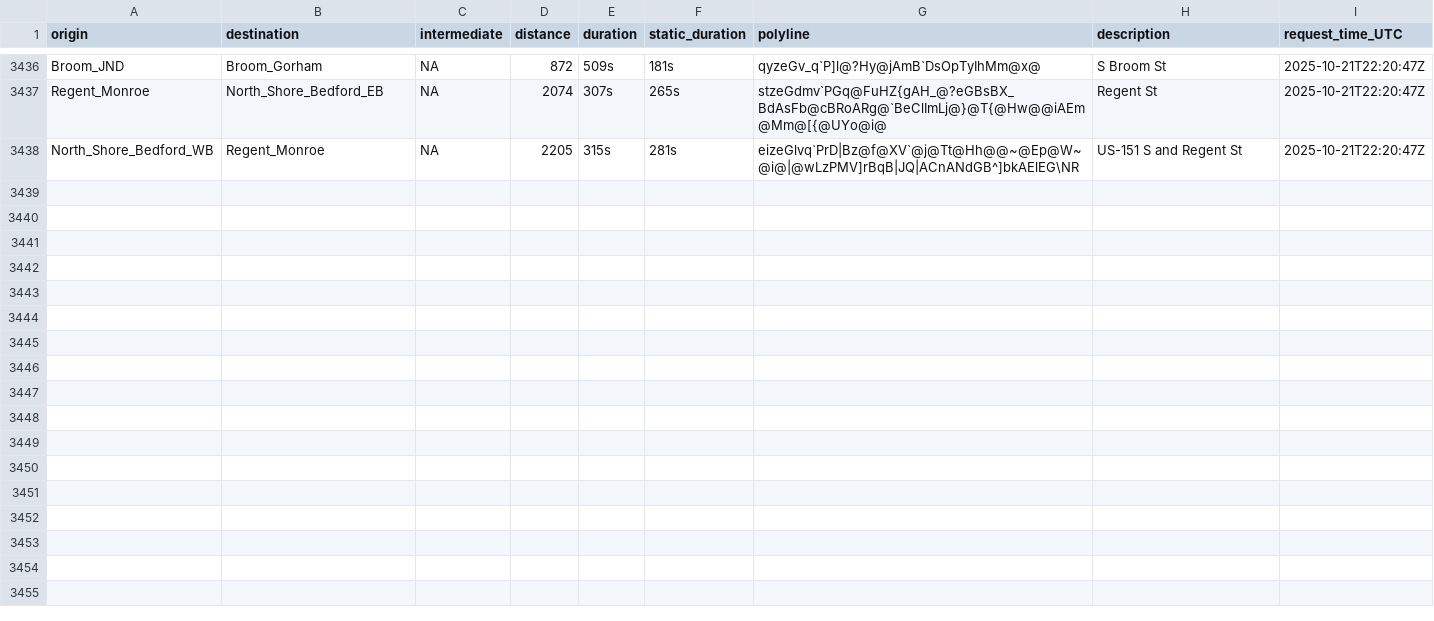
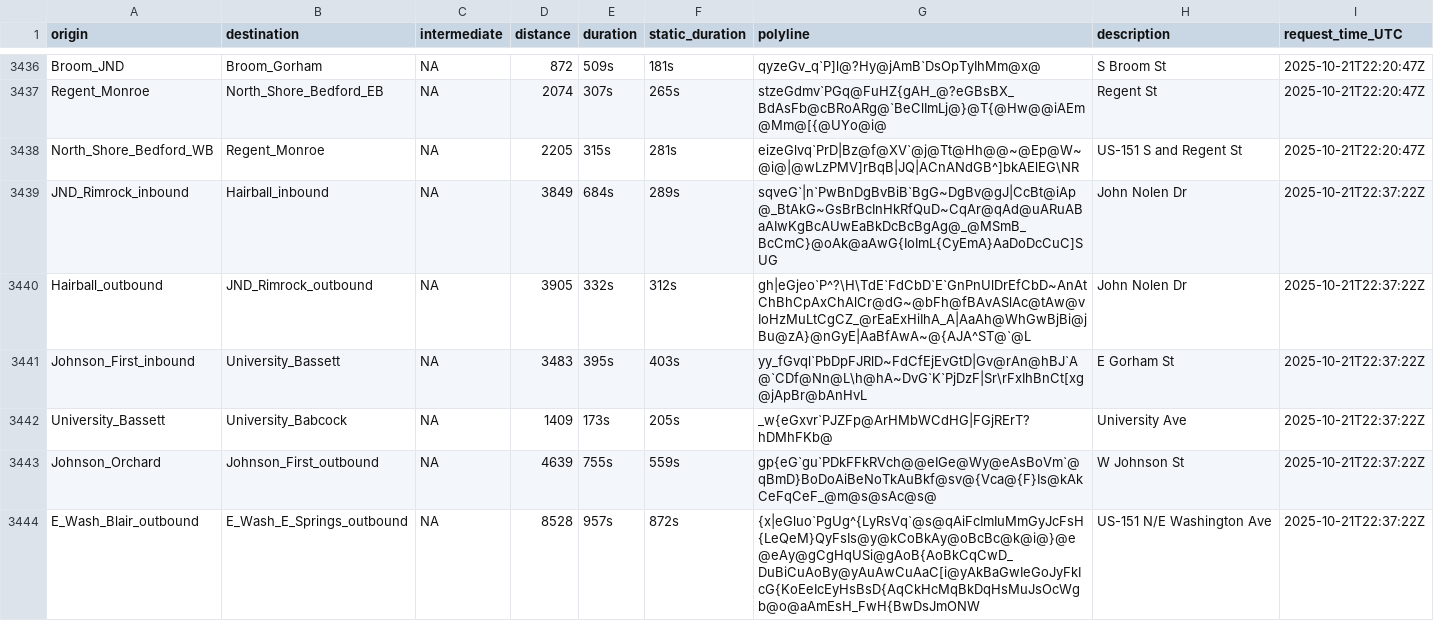
Before and after one commit to vgXhc/travel_time_estimates, a CSV file: data/data_raw.csv, drawn as a sheet; only a part is shown, gaps mark what is left out; the diff covers the shown part only; the diff names each change by its address in the sheet, - before the commit and + after, or states it on an @@ line.

```diff
--- a/data/data_raw.csv
+++ b/data/data_raw.csv
+row 3439: JND_Rimrock_inbound | Hairball_inbound | NA | 3849 | 684s | 289s | sqveG`|n`PwBnDgBvBiB`BgG~DgBv@gJ|CcBt@iAp@_BtAkG~GsBrBcInHkRfQuD~CqAr@qAd@uARuABaAIwKgBcAUwEaBkDcBcBgAg@_@MSmB_BcCmC}@oAk@aAwG{IoImL{CyEmA}AaDoDcCuC]SUG | John Nolen Dr | 2025-10-21T22:37:22Z
+row 3440: Hairball_outbound | JND_Rimrock_outbound | NA | 3905 | 332s | 312s | gh|eGjeo`P^?\H\TdE`FdCbD`E`GnPnUlDrEfCbD~AnAtChBhCpAxChAlCr@dG~@bFh@fBAvASlAc@tAw@vIoHzMuLtCgCZ_@rEaExHiIhA_A|AaAh@WhGwBjBi@jBu@zA}@nGyE|AaBfAwA~@{AJA^ST@`@L | John Nolen Dr | 2025-10-21T22:37:22Z
+row 3441: Johnson_First_inbound | University_Bassett | NA | 3483 | 395s | 403s | yy_fGvql`PbDpFJRlD~FdCfEjEvGtD|Gv@rAn@hBJ`A@`CDf@Nn@L\h@hA~DvG`K`PjDzF|Sr\rFxIhBnCt[xg@jApBr@bAnHvL | E Gorham St | 2025-10-21T22:37:22Z
+row 3442: University_Bassett | University_Babcock | NA | 1409 | 173s | 205s | _w{eGxvr`PJZFp@ArHMbWCdHG|FGjRErT?hDMhFKb@ | University Ave | 2025-10-21T22:37:22Z
+row 3443: Johnson_Orchard | Johnson_First_outbound | NA | 4639 | 755s | 559s | gp{eG`gu`PDkFFkRVch@@eIGe@Wy@eAsBoVm`@qBmD}BoDoAiBeNoTkAuBkf@sv@{Vca@{F}Is@kAkCeFqCeF_@m@s@sAc@s@ | W Johnson St | 2025-10-21T22:37:22Z
+row 3444: E_Wash_Blair_outbound | E_Wash_E_Springs_outbound | NA | 8528 | 957s | 872s | {x|eGluo`PgUg^{LyRsVq`@s@qAiFcImIuMmGyJcFsH{LeQeM}QyFsIs@y@kCoBkAy@oBcBc@k@i@}@e@eAy@gCgHqUSi@gAoB{AoBkCqCwD_DuBiCuAoBy@yAuAwCuAaC[i@yAkBaGwIeGoJyFkIcG{KoEeIcEyHsBsD{AqCkHcMqBkDqHsMuJsOcWgb@o@aAmEsH_FwH{BwDsJmONW | US-151 N/E Washington Ave | 2025-10-21T22:37:22Z
```
Also changed, not shown: 15 added rows elsewhere in this file, 2 other files.
